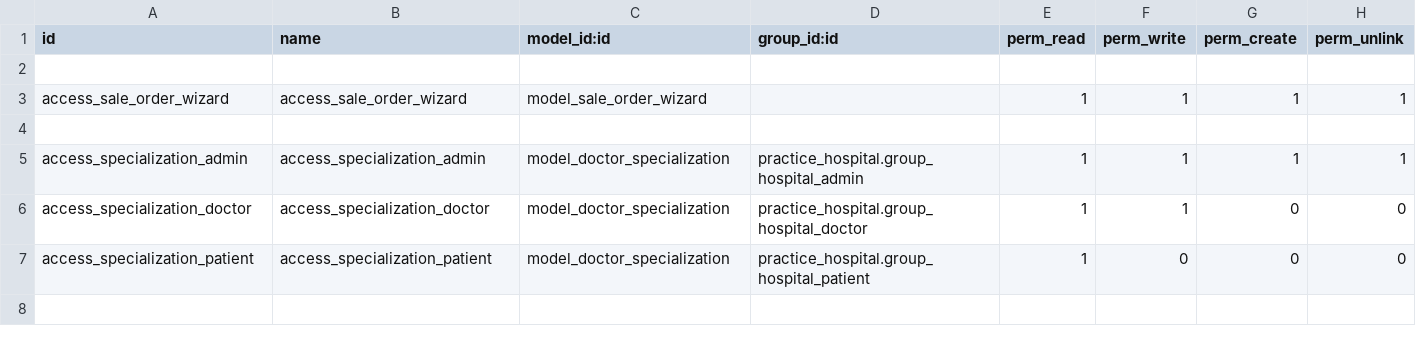
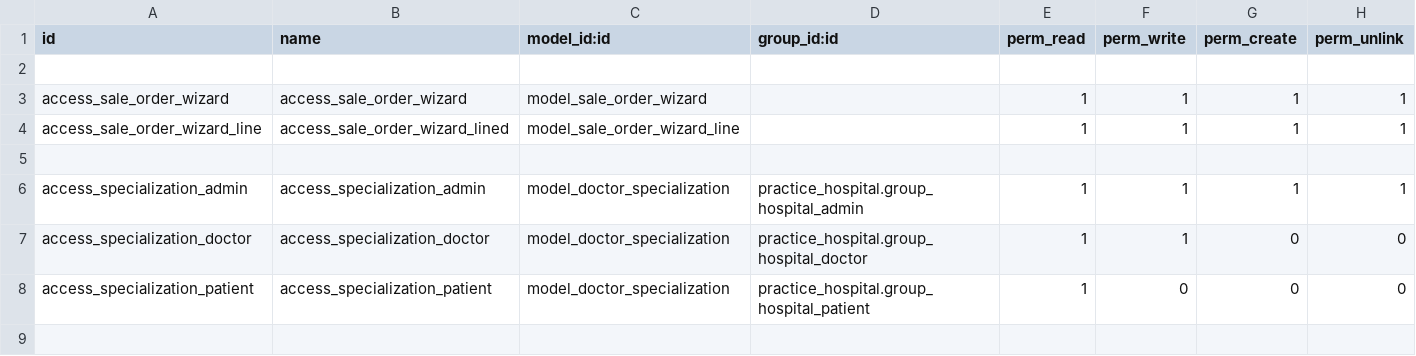
Before and after one commit to ehtisham57/IntellOdoo-17, a CSV file: practice_hospital/security/ir.model.access.csv, drawn as a sheet; only a part is shown; the diff names each change by its address in the sheet, - before the commit and + after, or states it on an @@ line.

```diff
--- a/practice_hospital/security/ir.model.access.csv
+++ b/practice_hospital/security/ir.model.access.csv
+row 4: access_sale_order_wizard_line | access_sale_order_wizard_lined | model_sale_order_wizard_line |  | 1 | 1 | 1 | 1
```
Also changed, not shown: 5 other files.
